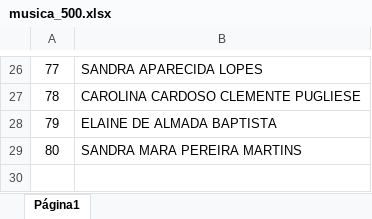
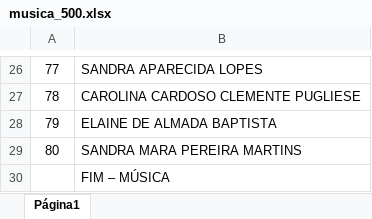
Before and after one commit to Saraingridsousa/ChamadorDeSenhas, an Excel workbook: musica_500.xlsx, sheet Página1, drawn as a sheet; only a part is shown, gaps mark what is left out; values as stored, in another font and other column widths than the file's, no borders; charts and pictures not drawn; the diff names each change by its address in the sheet, - before the commit and + after, or states it on an @@ line.

```diff
--- a/musica_500.xlsx (sheet Página1)
+++ b/musica_500.xlsx (sheet Página1)
+row 30:  | FIM – MÚSICA
```
Also changed, not shown: charts or pictures, bio.xlsx, hist_502.xlsx, 7 other files.
